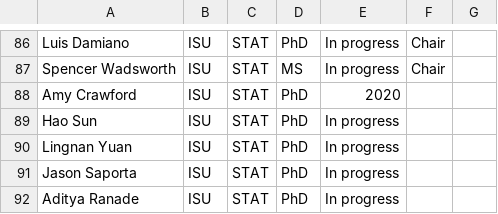
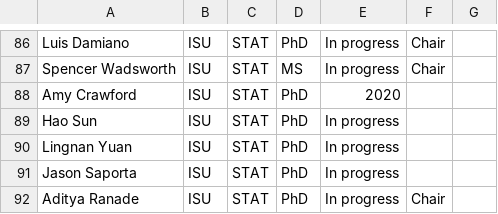
Before and after one commit to jarad/cv, a CSV file: studentcommittees.csv, drawn as a sheet; only a part is shown, gaps mark what is left out.

```diff
--- a/studentcommittees.csv
+++ b/studentcommittees.csv
@@ -91,2 +91,2 @@ Lingnan Yuan,ISU,STAT,PhD,In progress,,
 Jason Saporta,ISU,STAT,PhD,In progress,,
-Aditya Ranade,ISU,STAT,PhD,In progress,,
+Aditya Ranade,ISU,STAT,PhD,In progress,Chair,
```
Also changed, not shown: publications.csv, 3 other files.
